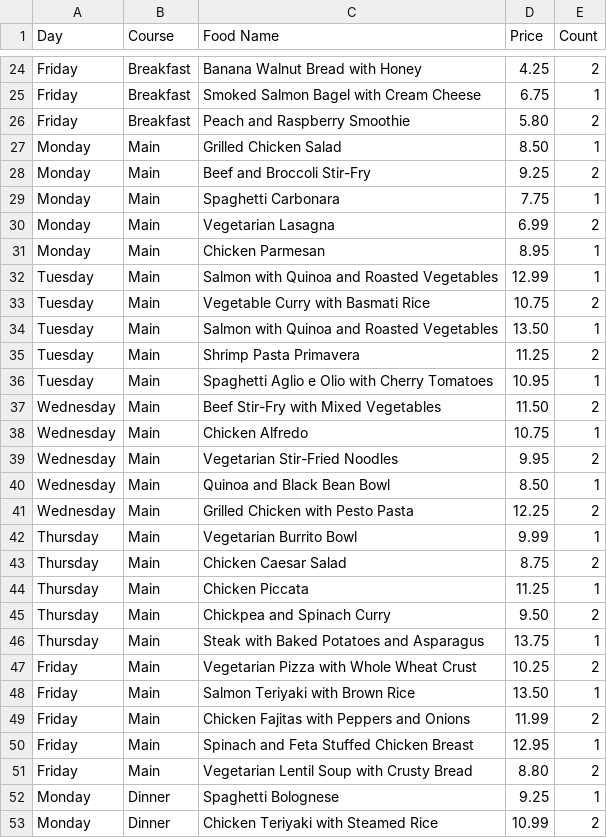
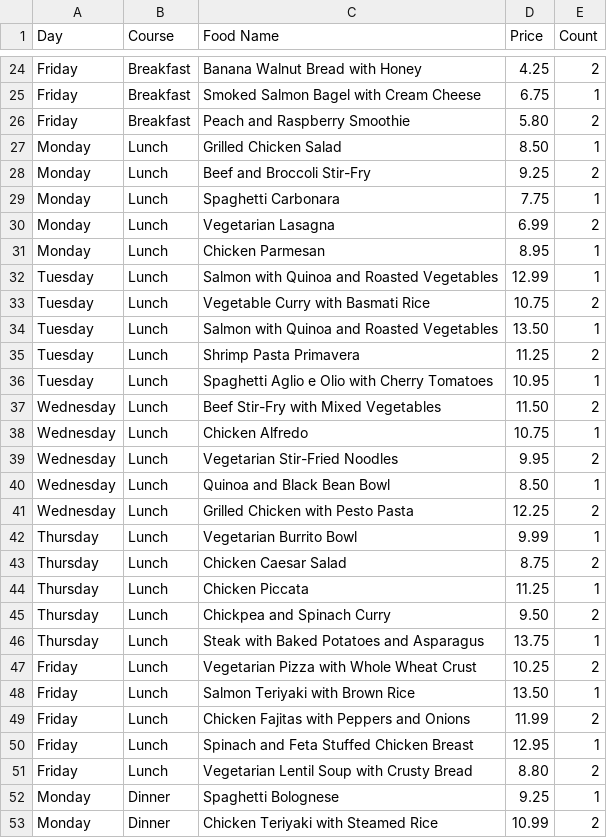
Before and after one commit to IDemandASandwich/QtSchoolCanteen, a CSV file: QtSchoolCanteen/items/databaseMenu.csv, drawn as a sheet; only a part is shown, gaps mark what is left out.

Commit message:
TableMenu and ListOrder has been completed, also credit type int -> double

```diff
--- a/QtSchoolCanteen/items/databaseMenu.csv
+++ b/QtSchoolCanteen/items/databaseMenu.csv
@@ -26,27 +26,27 @@ Friday,Breakfast,Smoked Salmon Bagel with Cream Cheese,6.75,1
 Friday,Breakfast,Peach and Raspberry Smoothie,5.80,2
-Monday,Main,Grilled Chicken Salad,8.50,1
-Monday,Main,Beef and Broccoli Stir-Fry,9.25,2
-Monday,Main,Spaghetti Carbonara,7.75,1
-Monday,Main,Vegetarian Lasagna,6.99,2
-Monday,Main,Chicken Parmesan,8.95,1
-Tuesday,Main,Salmon with Quinoa and Roasted Vegetables,12.99,1
-Tuesday,Main,Vegetable Curry with Basmati Rice,10.75,2
-Tuesday,Main,Salmon with Quinoa and Roasted Vegetables,13.50,1
-Tuesday,Main,Shrimp Pasta Primavera,11.25,2
-Tuesday,Main,Spaghetti Aglio e Olio with Cherry Tomatoes,10.95,1
-Wednesday,Main,Beef Stir-Fry with Mixed Vegetables,11.50,2
-Wednesday,Main,Chicken Alfredo,10.75,1
-Wednesday,Main,Vegetarian Stir-Fried Noodles,9.95,2
-Wednesday,Main,Quinoa and Black Bean Bowl,8.50,1
-Wednesday,Main,Grilled Chicken with Pesto Pasta,12.25,2
-Thursday,Main,Vegetarian Burrito Bowl,9.99,1
-Thursday,Main,Chicken Caesar Salad,8.75,2
-Thursday,Main,Chicken Piccata,11.25,1
-Thursday,Main,Chickpea and Spinach Curry,9.50,2
-Thursday,Main,Steak with Baked Potatoes and Asparagus,13.75,1
-Friday,Main,Vegetarian Pizza with Whole Wheat Crust,10.25,2
-Friday,Main,Salmon Teriyaki with Brown Rice,13.50,1
-Friday,Main,Chicken Fajitas with Peppers and Onions,11.99,2
-Friday,Main,Spinach and Feta Stuffed Chicken Breast,12.95,1
-Friday,Main,Vegetarian Lentil Soup with Crusty Bread,8.80,2
+Monday,Lunch,Grilled Chicken Salad,8.50,1
+Monday,Lunch,Beef and Broccoli Stir-Fry,9.25,2
+Monday,Lunch,Spaghetti Carbonara,7.75,1
+Monday,Lunch,Vegetarian Lasagna,6.99,2
+Monday,Lunch,Chicken Parmesan,8.95,1
+Tuesday,Lunch,Salmon with Quinoa and Roasted Vegetables,12.99,1
+Tuesday,Lunch,Vegetable Curry with Basmati Rice,10.75,2
+Tuesday,Lunch,Salmon with Quinoa and Roasted Vegetables,13.50,1
+Tuesday,Lunch,Shrimp Pasta Primavera,11.25,2
+Tuesday,Lunch,Spaghetti Aglio e Olio with Cherry Tomatoes,10.95,1
+Wednesday,Lunch,Beef Stir-Fry with Mixed Vegetables,11.50,2
+Wednesday,Lunch,Chicken Alfredo,10.75,1
+Wednesday,Lunch,Vegetarian Stir-Fried Noodles,9.95,2
+Wednesday,Lunch,Quinoa and Black Bean Bowl,8.50,1
+Wednesday,Lunch,Grilled Chicken with Pesto Pasta,12.25,2
+Thursday,Lunch,Vegetarian Burrito Bowl,9.99,1
+Thursday,Lunch,Chicken Caesar Salad,8.75,2
+Thursday,Lunch,Chicken Piccata,11.25,1
+Thursday,Lunch,Chickpea and Spinach Curry,9.50,2
+Thursday,Lunch,Steak with Baked Potatoes and Asparagus,13.75,1
+Friday,Lunch,Vegetarian Pizza with Whole Wheat Crust,10.25,2
+Friday,Lunch,Salmon Teriyaki with Brown Rice,13.50,1
+Friday,Lunch,Chicken Fajitas with Peppers and Onions,11.99,2
+Friday,Lunch,Spinach and Feta Stuffed Chicken Breast,12.95,1
+Friday,Lunch,Vegetarian Lentil Soup with Crusty Bread,8.80,2
 Monday,Dinner,Spaghetti Bolognese,9.25,1
```
Also changed, not shown: 7 other files.
